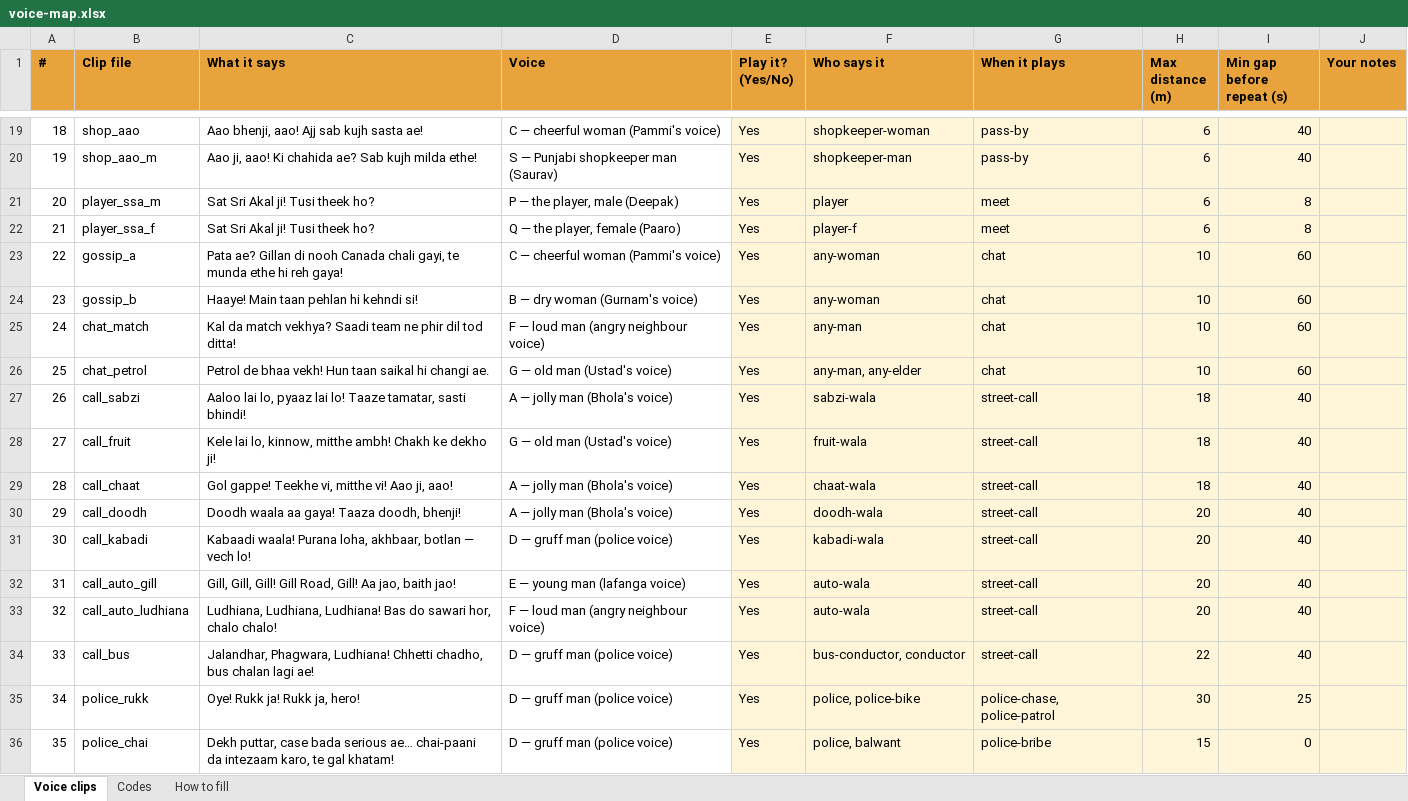
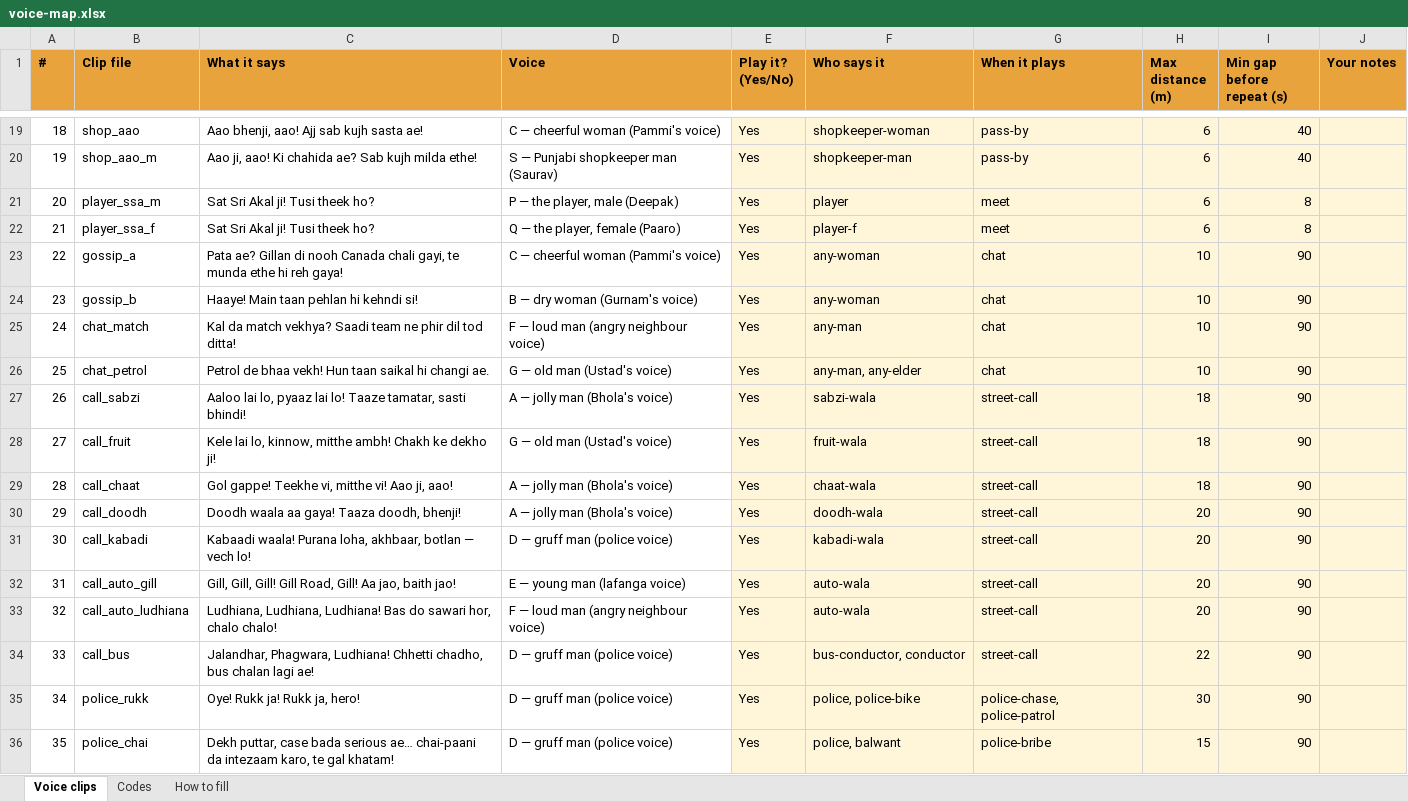
Before and after one commit to rahulbhola877/punjabi-fun-, an Excel workbook: docs/voice-map.xlsx, sheet Voice clips, drawn as a sheet; only a part is shown, gaps mark what is left out; values as stored, in another font and other column widths than the file's, no borders; the diff covers the shown part only; the diff names each change by its address in the sheet, - before the commit and + after, or states it on an @@ line.

```diff
--- a/docs/voice-map.xlsx (sheet Voice clips)
+++ b/docs/voice-map.xlsx (sheet Voice clips)
-I23:I26 (Min gap before repeat (s)): 60
+I23:I26 (Min gap before repeat (s)): 90
-I27:I34 (Min gap before repeat (s)): 40
+I27:I34 (Min gap before repeat (s)): 90
-I35 (Min gap before repeat (s)): 25
+I35 (Min gap before repeat (s)): 90
-I36 (Min gap before repeat (s)): 0
+I36 (Min gap before repeat (s)): 90
```
Also changed, not shown: 18 edited cells elsewhere in this sheet, sheet How to fill, 7 other files.
